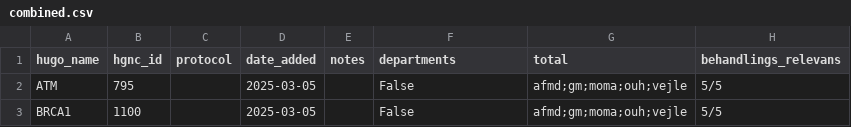
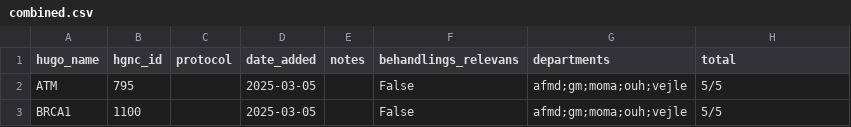
Before and after one commit to DCCC-NOVA/genlister, a CSV file: germline/combined.csv, drawn as a sheet; only a part is shown.

Commit message:
Fix order of header in combined.csv (#9)
* Fix order of header in combined.csv

* Update combined gene lists

---------

Co-authored-by: github-actions[bot] <github-actions[bot]@users.noreply.github.com>

```diff
--- a/germline/combined.csv
+++ b/germline/combined.csv
@@ -1,2 +1,2 @@
-hugo_name,hgnc_id,protocol,date_added,notes,departments,total,behandlings_relevans
+hugo_name,hgnc_id,protocol,date_added,notes,behandlings_relevans,departments,total
 ATM,795,,2025-03-05,,False,afmd;gm;moma;ouh;vejle,5/5
```
Also changed, not shown: 2 other files.
